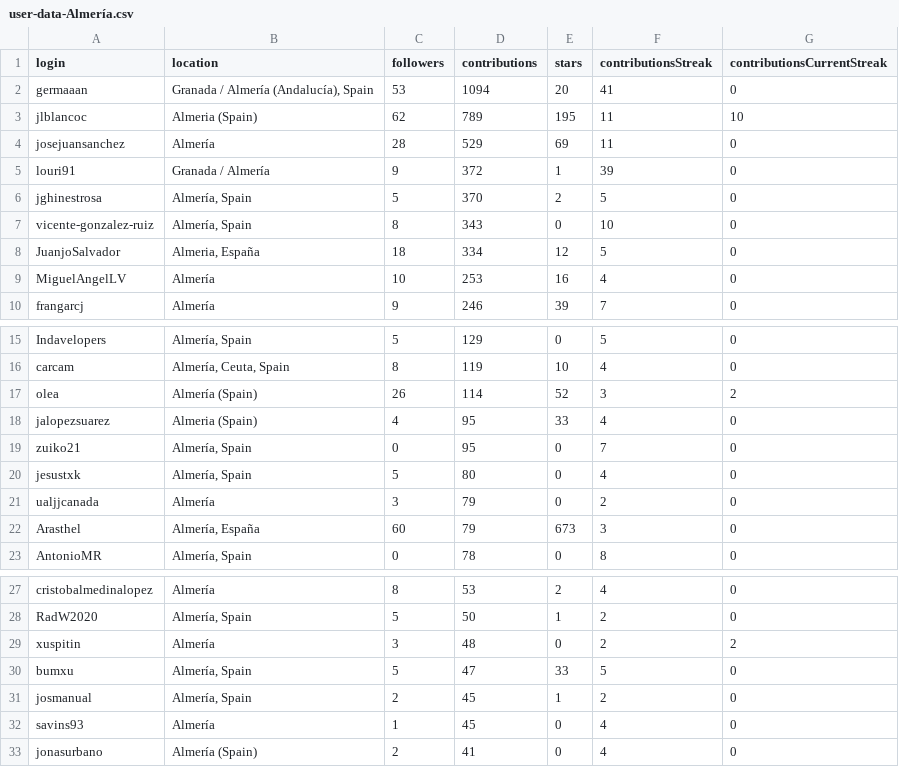
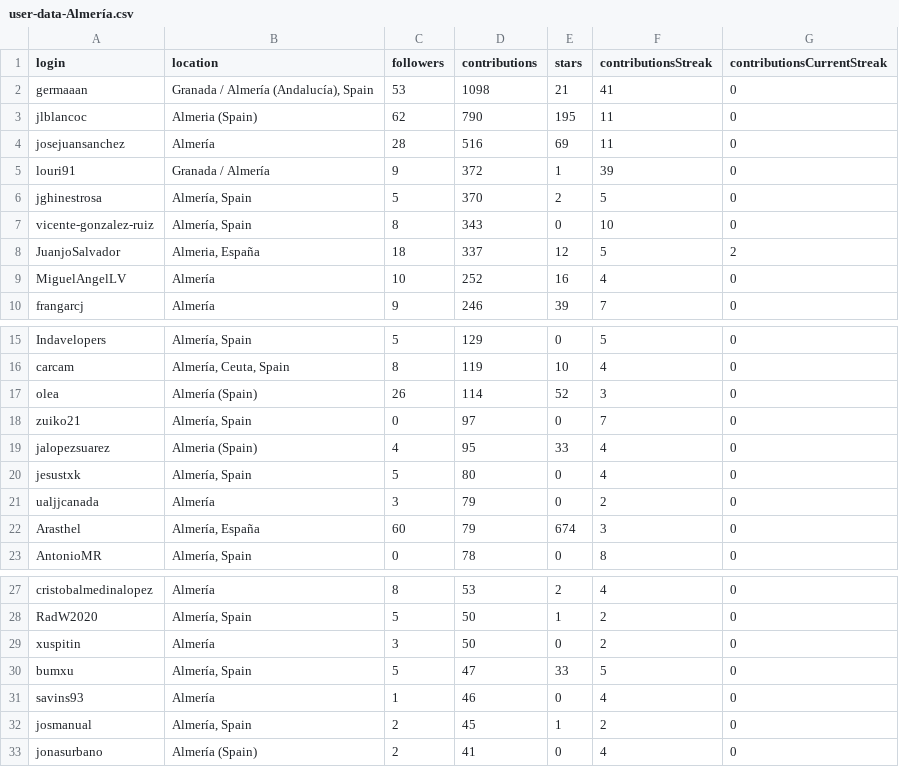
Before and after one commit to JJ/top-github-users-data, a CSV file: data/user-data-Almería.csv, drawn as a sheet; only a part is shown, gaps mark what is left out; the diff covers the shown part only.

```diff
--- a/data/user-data-Almería.csv
+++ b/data/user-data-Almería.csv
@@ -1,5 +1,5 @@
 login; location; followers; contributions; stars; contributionsStreak; contributionsCurrentStreak
-germaaan;Granada / Almería (Andalucía), Spain;53;1094;20;41;0
-jlblancoc;Almeria (Spain);62;789;195;11;10
-josejuansanchez;Almería;28;529;69;11;0
+germaaan;Granada / Almería (Andalucía), Spain;53;1098;21;41;0
+jlblancoc;Almeria (Spain);62;790;195;11;0
+josejuansanchez;Almería;28;516;69;11;0
 louri91;Granada / Almería;9;372;1;39;0
@@ -7,4 +7,4 @@ jghinestrosa;Almería, Spain;5;370;2;5;0
 vicente-gonzalez-ruiz;Almería, Spain;8;343;0;10;0
-JuanjoSalvador;Almeria, España;18;334;12;5;0
-MiguelAngelLV;Almería;10;253;16;4;0
+JuanjoSalvador;Almeria, España;18;337;12;5;2
+MiguelAngelLV;Almería;10;252;16;4;0
 frangarcj;Almería;9;246;39;7;0
@@ -16,8 +16,8 @@ Indavelopers;Almería, Spain;5;129;0;5;0
 carcam;Almería, Ceuta, Spain;8;119;10;4;0
-olea;Almería (Spain);26;114;52;3;2
+olea;Almería (Spain);26;114;52;3;0
+zuiko21;Almería, Spain;0;97;0;7;0
 jalopezsuarez;Almeria (Spain);4;95;33;4;0
-zuiko21;Almería, Spain;0;95;0;7;0
 jesustxk;Almería, Spain;5;80;0;4;0
 ualjjcanada;Almería;3;79;0;2;0
-Arasthel;Almería, España;60;79;673;3;0
+Arasthel;Almería, España;60;79;674;3;0
 AntonioMR;Almería, Spain;0;78;0;8;0
@@ -28,6 +28,6 @@ cristobalmedinalopez;Almería;8;53;2;4;0
 RadW2020;Almería, Spain;5;50;1;2;0
-xuspitin;Almería;3;48;0;2;2
+xuspitin;Almería;3;50;0;2;0
 bumxu;Almería, Spain;5;47;33;5;0
+savins93;Almería;1;46;0;4;0
 josmanual;Almería, Spain;2;45;1;2;0
-savins93;Almería;1;45;0;4;0
 jonasurbano;Almería (Spain);2;41;0;4;0
```
Also changed, not shown: 2 added rows, 1 removed row and 14 moved rows elsewhere in this file, data/user-data-Córdoba.csv, 4 other files.
